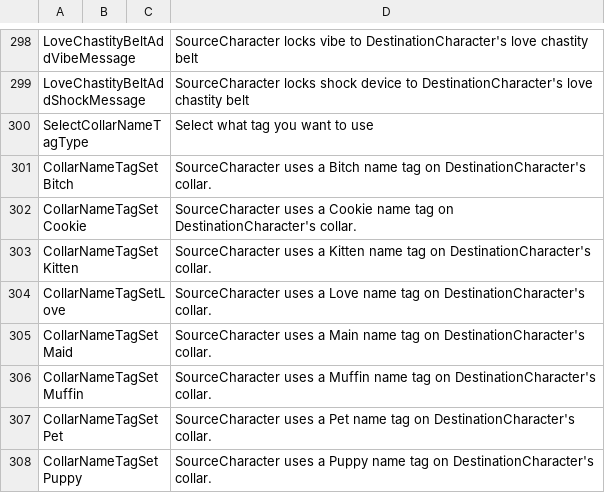
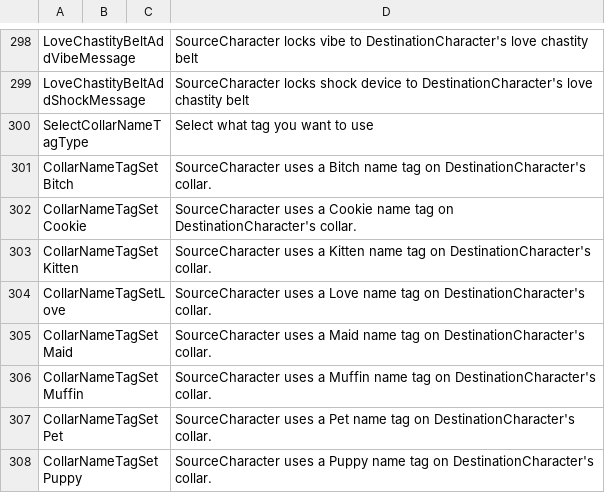
Before and after one commit to FeuertinKira/Bondage-College, a CSV file: BondageClub/Screens/Character/Player/Dialog_Player.csv, drawn as a sheet; only a part is shown, gaps mark what is left out.

Commit message:
CollarNameTag color adjustments
-adjusted colors of name tags to fit better with actual collars
-fixed a typo in Dialog_Player.csv

```diff
--- a/BondageClub/Screens/Character/Player/Dialog_Player.csv
+++ b/BondageClub/Screens/Character/Player/Dialog_Player.csv
@@ -304,3 +304,3 @@ CollarNameTagSetKitten,,,SourceCharacter uses a Kitten name tag on DestinationCh
 CollarNameTagSetLove,,,SourceCharacter uses a Love name tag on DestinationCharacter's collar.
-CollarNameTagSetMaid,,,SourceCharacter uses a Main name tag on DestinationCharacter's collar.
+CollarNameTagSetMaid,,,SourceCharacter uses a Maid name tag on DestinationCharacter's collar.
 CollarNameTagSetMuffin,,,SourceCharacter uses a Muffin name tag on DestinationCharacter's collar.
```
Also changed, not shown: 13 other files.
